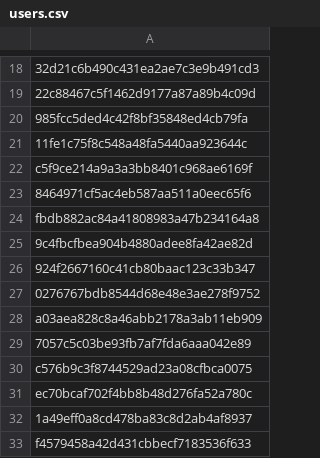
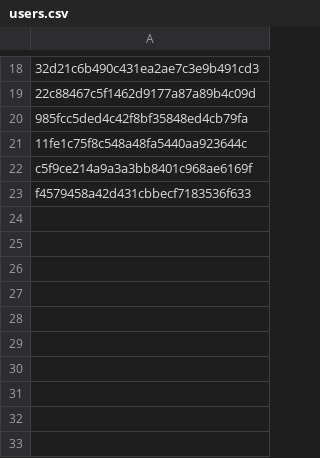
Before and after one commit to Heroes-United/patreonlist, a CSV file: users.csv, drawn as a sheet; only a part is shown, gaps mark what is left out.

```diff
--- a/users.csv
+++ b/users.csv
@@ -22,12 +22,2 @@
 "c5f9ce214a9a3a3bb8401c968ae6169f"
-"8464971cf5ac4eb587aa511a0eec65f6"
-"fbdb882ac84a41808983a47b234164a8"
-"9c4fbcfbea904b4880adee8fa42ae82d"
-"924f2667160c41cb80baac123c33b347"
-"0276767bdb8544d68e48e3ae278f9752"
-"a03aea828c8a46abb2178a3ab11eb909"
-"7057c5c03be93fb7af7fda6aaa042e89"
-"c576b9c3f8744529ad23a08cfbca0075"
-"ec70bcaf702f4bb8b48d276fa52a780c"
-"1a49eff0a8cd478ba83c8d2ab4af8937"
 "f4579458a42d431cbbecf7183536f633"
```
Also changed, not shown: 1 other file.
